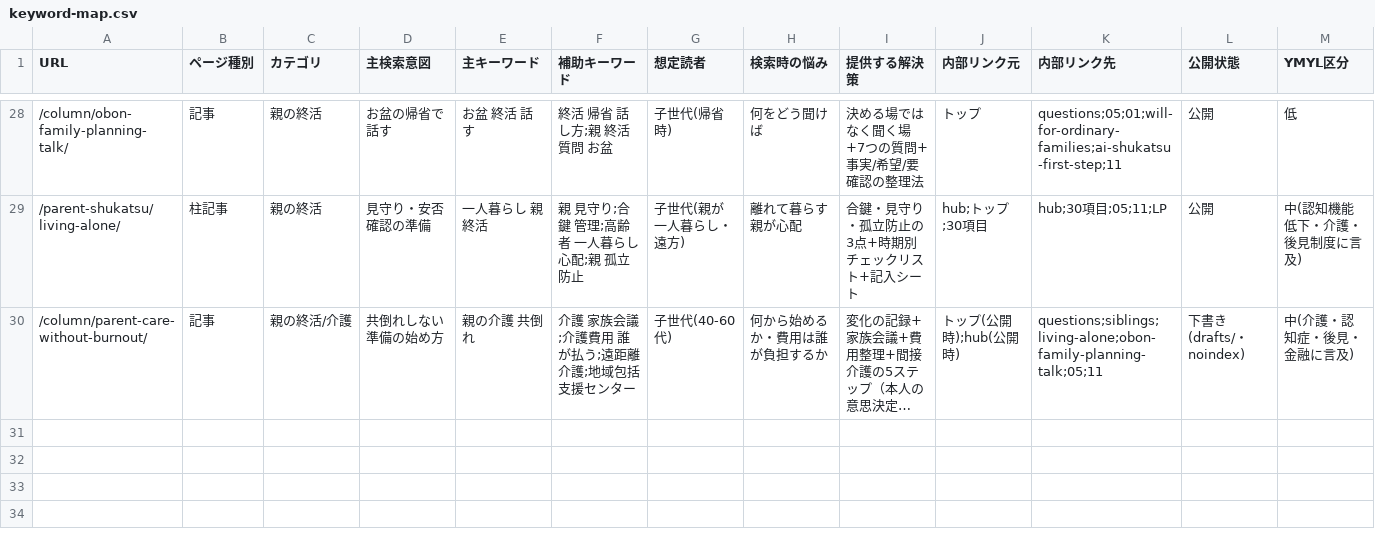
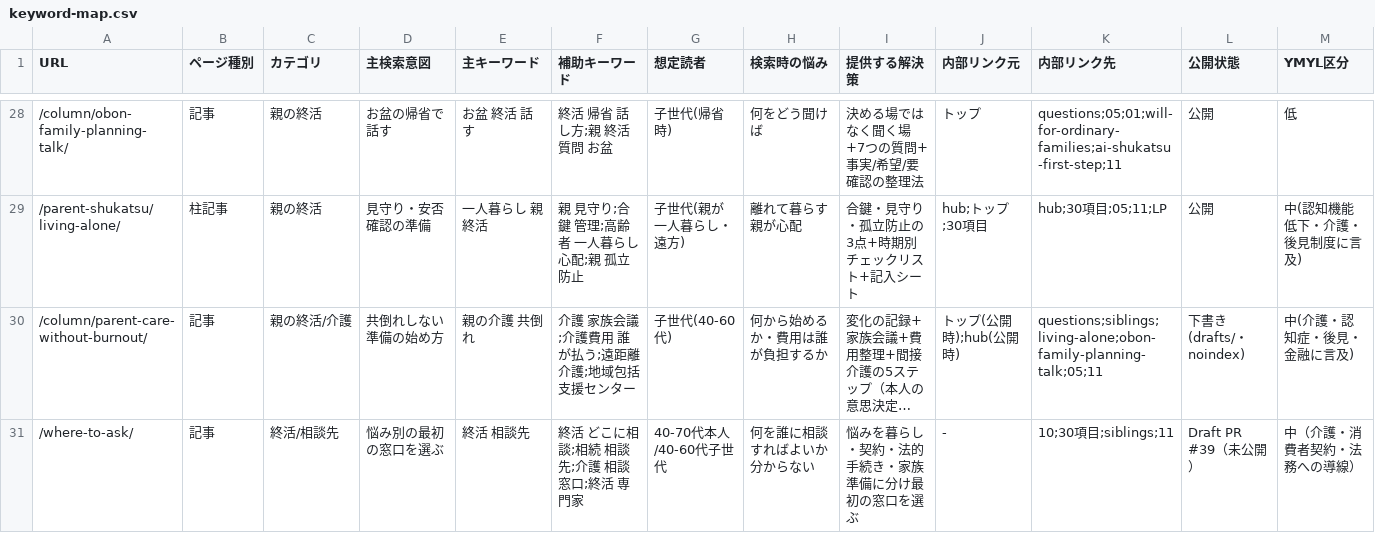
Before and after one commit to tfqys680-jpg/shukatsu-site, a CSV file: docs/seo/keyword-map.csv, drawn as a sheet; only a part is shown, gaps mark what is left out; long unchanged cells end in …; rows hold the shown columns only; the diff names each change by its address in the sheet, - before the commit and + after, or states it on an @@ line.

Commit message:
SEO: 終活の相談先比較を追加
* feat: add draft article on choosing end-of-life consultation points

* docs: register draft consultation article in SEO records

* docs: register draft consultation article in SEO records

* docs: register draft consultation article in SEO records

* docs: register draft consultation article in SEO records

* docs: register draft consultation article in SEO records

* docs: register draft consultation article in SEO records

* docs: register draft consultation article in SEO records

* docs: register draft consultation article in SEO records

* fix: align consultation article FAQ structured data

* fix: match FAQ display text with structured data

* fix: align FAQ question with visible article text

* docs: record validation for consultation article draft

```diff
--- a/docs/seo/keyword-map.csv
+++ b/docs/seo/keyword-map.csv
+row 31: /where-to-ask/ | 記事 | 終活/相談先 | 悩み別の最初の窓口を選ぶ | 終活 相談先 | 終活 どこに相談;相続 相談先;介護 相談 窓口;終活 専門家 | 40-70代本人/40-60代子世代 | 何を誰に相談すればよいか分からない | 悩みを暮らし・契約・法的手続き・家族準備に分け最初の窓口を選ぶ | - | 10;30項目;siblings;11 | Draft PR #39（未公開） | 中（介護・消費者契約・法務への導線）
```
Also changed, not shown: docs/seo/content-inventory.csv, docs/seo/editorial-calendar.csv, 6 other files.
